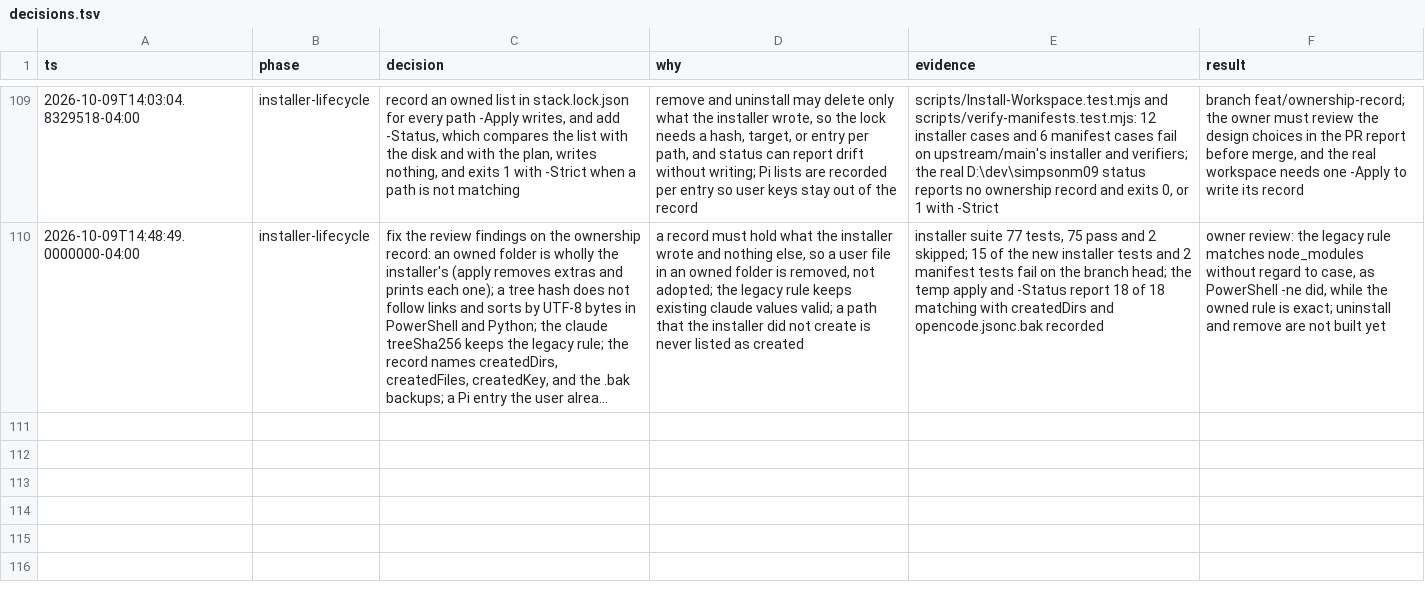
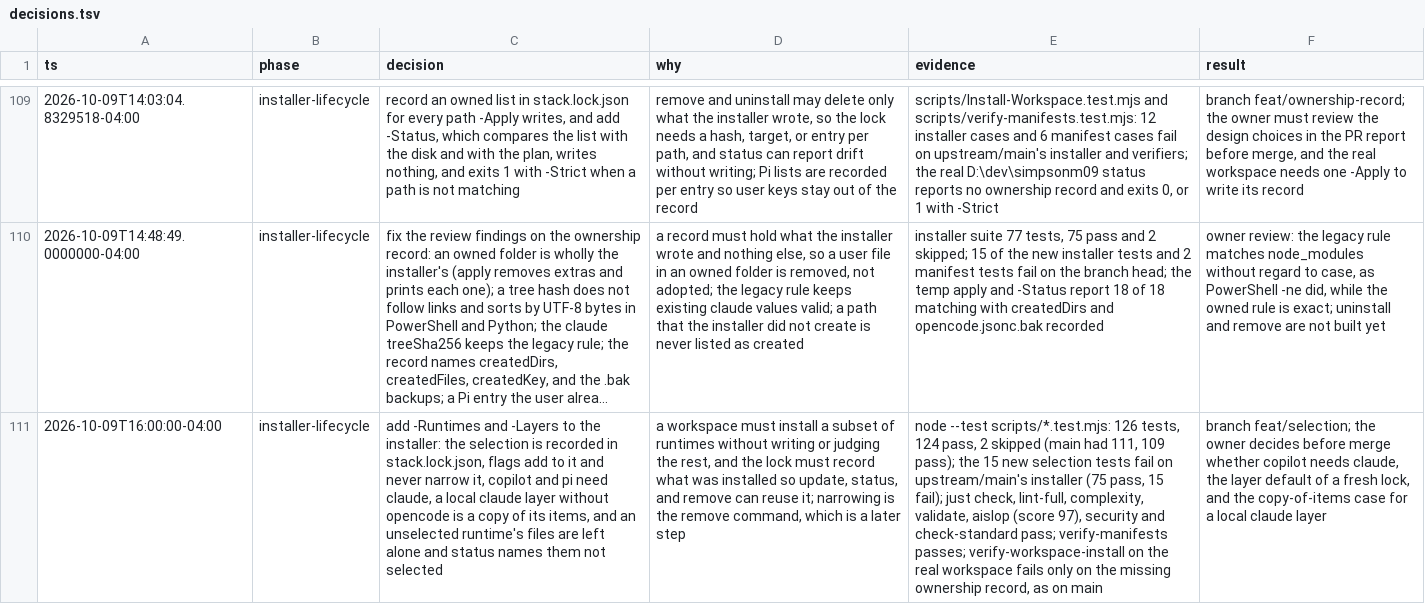
Before and after one commit to simpsonm09-org/simpsonm09-maxstack, a TSV file: docs/decisions.tsv, drawn as a sheet; only a part is shown, gaps mark what is left out; long unchanged cells end in …; the diff names each change by its address in the sheet, - before the commit and + after, or states it on an @@ line.

```diff
--- a/docs/decisions.tsv
+++ b/docs/decisions.tsv
+row 111: 2026-10-09T16:00:00-04:00 | installer-lifecycle | add -Runtimes and -Layers to the installer: the selection is recorded in stack.lock.json, flags add to it and never narrow it, copilot and pi need claude, a local claude layer without opencode is a copy of its items, and an unselected runtime's files are left alone and status names them not selected | a workspace must install a subset of runtimes without writing or judging the rest, and the lock must record what was installed so update, status, and remove can reuse it; narrowing is the remove command, which is a later step | node --test scripts/*.test.mjs: 126 tests, 124 pass, 2 skipped (main had 111, 109 pass); the 15 new selection tests fail on upstream/main's installer (75 pass, 15 fail); just check, lint-full, complexity, validate, aislop (score 97), security and check-standard pass; verify-manifests passes; verify-workspace-install on the real workspace fails only on the missing ownership record, as on main | branch feat/selection; the owner decides before merge whether copilot needs claude, the layer default of a fresh lock, and the copy-of-items case for a local claude layer
```
Also changed, not shown: 2 other files.
